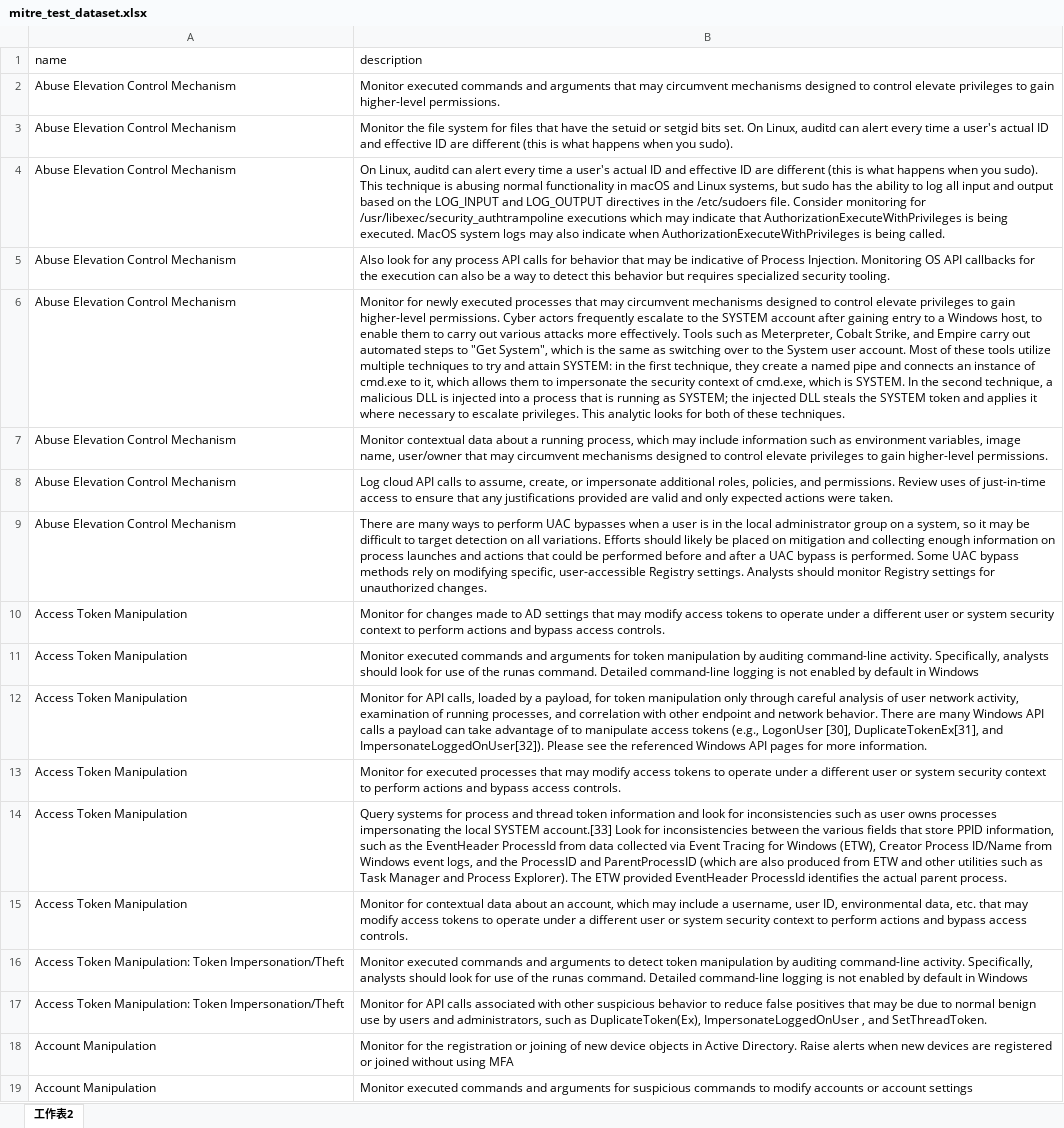
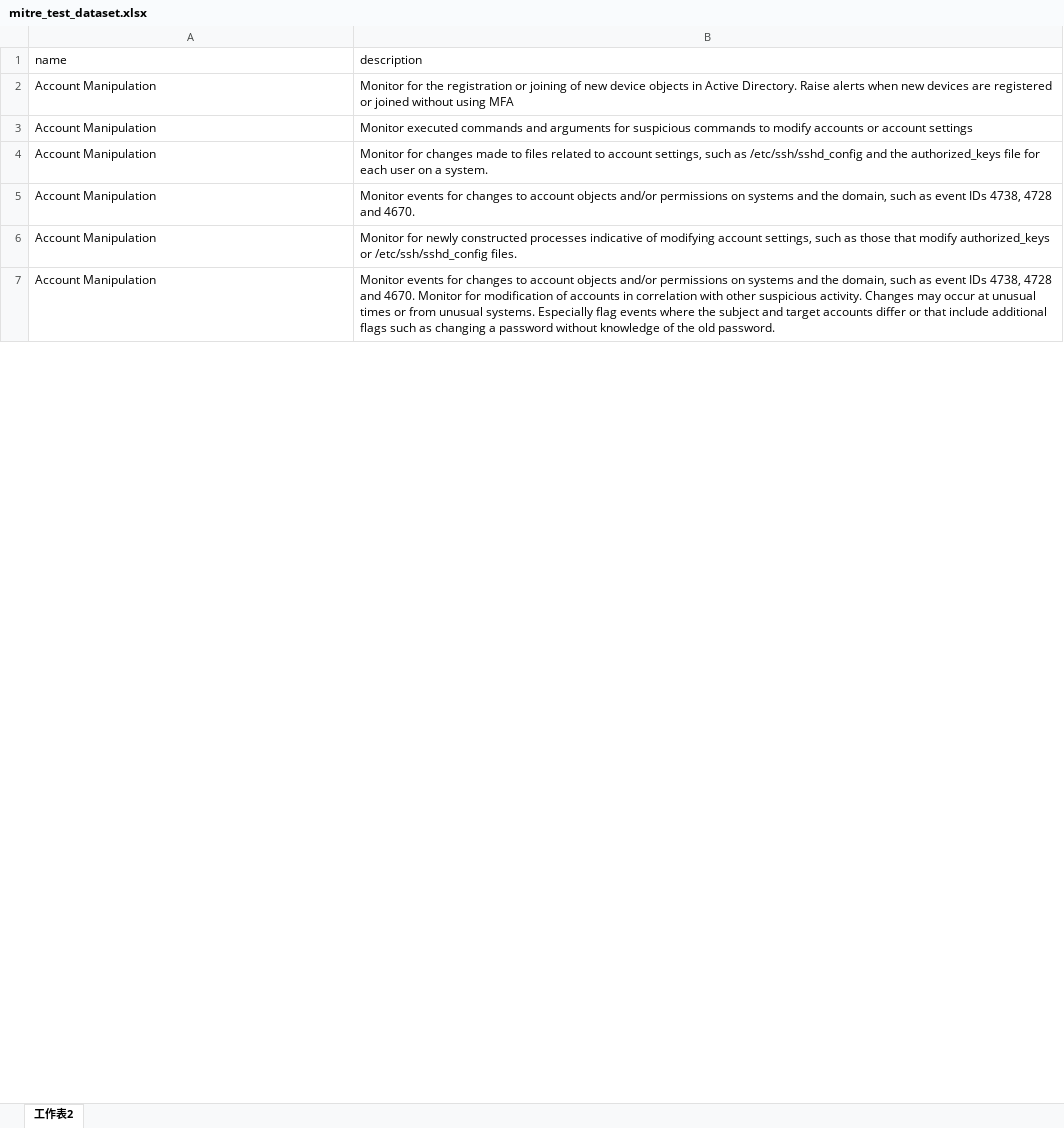
Before and after one commit to hanyuany14/Fine-Tuning-LLM-Practice, an Excel workbook: mitre_test_dataset.xlsx, sheet 工作表2, drawn as a sheet; only a part is shown; the shorter side is filled out with more unchanged rows; values as stored, in another font and other column widths than the file's, no borders; charts and pictures not drawn; removed rows and columns are numbered as before the commit, all else as after; the diff covers the shown part only; the diff names each change by its address in the sheet, - before the commit and + after, or states it on an @@ line.

```diff
--- a/mitre_test_dataset.xlsx (sheet 工作表2)
+++ b/mitre_test_dataset.xlsx (sheet 工作表2)
-row 2: Abuse Elevation Control Mechanism | Monitor executed commands and arguments that may circumvent mechanisms designed to control elevate privileges to gain higher-level permissions.
-row 3: Abuse Elevation Control Mechanism | Monitor the file system for files that have the setuid or setgid bits set. On Linux, auditd can alert every time a user's actual ID and effective ID are different (this is what happens when you sudo).
-row 4: Abuse Elevation Control Mechanism | On Linux, auditd can alert every time a user's actual ID and effective ID are different (this is what happens when you sudo). This technique is abusing normal functionality in macOS and Linux systems, but sudo has the ability to log all input and output based on the LOG_INPUT and LOG_OUTPUT directives in the /etc/sudoers file. Consider monitoring for /usr/libexec/security_authtrampoline executions which may indicate that AuthorizationExecuteWithPrivileges is being executed. MacOS system logs may also indicate when AuthorizationExecuteWithPrivileges is being called.
-row 5: Abuse Elevation Control Mechanism | Also look for any process API calls for behavior that may be indicative of Process Injection. Monitoring OS API callbacks for the execution can also be a way to detect this behavior but requires specialized security tooling.
-row 6: Abuse Elevation Control Mechanism | Monitor for newly executed processes that may circumvent mechanisms designed to control elevate privileges to gain higher-level permissions. Cyber actors frequently escalate to the SYSTEM account after gaining entry to a Windows host, to enable them to carry out various attacks more effectively. Tools such as Meterpreter, Cobalt Strike, and Empire carry out automated steps to "Get System", which is the same as switching over to the System user account. Most of these tools utilize multiple techniques to try and attain SYSTEM: in the first technique, they create a named pipe and connects an instance of cmd.exe to it, which allows them to impersonate the security context of cmd.exe, which is SYSTEM. In the second technique, a malicious DLL is injected into a process that is running as SYSTEM; the injected DLL steals the SYSTEM token and applies it where necessary to escalate privileges. This analytic looks for both of these techniques.
-row 7: Abuse Elevation Control Mechanism | Monitor contextual data about a running process, which may include information such as environment variables, image name, user/owner that may circumvent mechanisms designed to control elevate privileges to gain higher-level permissions.
-row 8: Abuse Elevation Control Mechanism | Log cloud API calls to assume, create, or impersonate additional roles, policies, and permissions. Review uses of just-in-time access to ensure that any justifications provided are valid and only expected actions were taken.
-row 9: Abuse Elevation Control Mechanism | There are many ways to perform UAC bypasses when a user is in the local administrator group on a system, so it may be difficult to target detection on all variations. Efforts should likely be placed on mitigation and collecting enough information on process launches and actions that could be performed before and after a UAC bypass is performed. Some UAC bypass methods rely on modifying specific, user-accessible Registry settings. Analysts should monitor Registry settings for unauthorized changes.
-row 10: Access Token Manipulation | Monitor for changes made to AD settings that may modify access tokens to operate under a different user or system security context to perform actions and bypass access controls.
-row 11: Access Token Manipulation | Monitor executed commands and arguments for token manipulation by auditing command-line activity. Specifically, analysts should look for use of the runas command. Detailed command-line logging is not enabled by default in Windows
-row 12: Access Token Manipulation | Monitor for API calls, loaded by a payload, for token manipulation only through careful analysis of user network activity, examination of running processes, and correlation with other endpoint and network behavior. There are many Windows API calls a payload can take advantage of to manipulate access tokens (e.g., LogonUser [30], DuplicateTokenEx[31], and ImpersonateLoggedOnUser[32]). Please see the referenced Windows API pages for more information.
-row 13: Access Token Manipulation | Monitor for executed processes that may modify access tokens to operate under a different user or system security context to perform actions and bypass access controls.
-row 14: Access Token Manipulation | Query systems for process and thread token information and look for inconsistencies such as user owns processes impersonating the local SYSTEM account.[33] Look for inconsistencies between the various fields that store PPID information, such as the EventHeader ProcessId from data collected via Event Tracing for Windows (ETW), Creator Process ID/Name from Windows event logs, and the ProcessID and ParentProcessID (which are also produced from ETW and other utilities such as Task Manager and Process Explorer). The ETW provided EventHeader ProcessId identifies the actual parent process.
-row 15: Access Token Manipulation | Monitor for contextual data about an account, which may include a username, user ID, environmental data, etc. that may modify access tokens to operate under a different user or system security context to perform actions and bypass access controls.
-row 16: Access Token Manipulation: Token Impersonation/Theft | Monitor executed commands and arguments to detect token manipulation by auditing command-line activity. Specifically, analysts should look for use of the runas command. Detailed command-line logging is not enabled by default in Windows
-row 17: Access Token Manipulation: Token Impersonation/Theft | Monitor for API calls associated with other suspicious behavior to reduce false positives that may be due to normal benign use by users and administrators, such as DuplicateToken(Ex), ImpersonateLoggedOnUser , and SetThreadToken.
```
Also changed, not shown: 29 added rows, 38 removed rows and 10 moved rows elsewhere in this sheet, charts or pictures, 1 other file.
